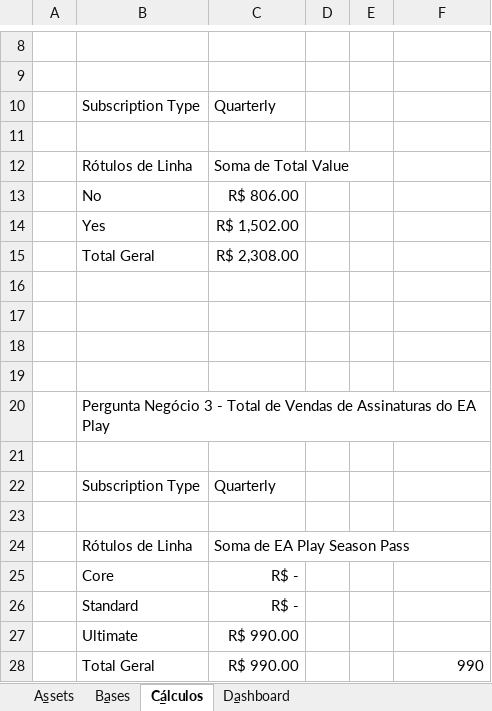
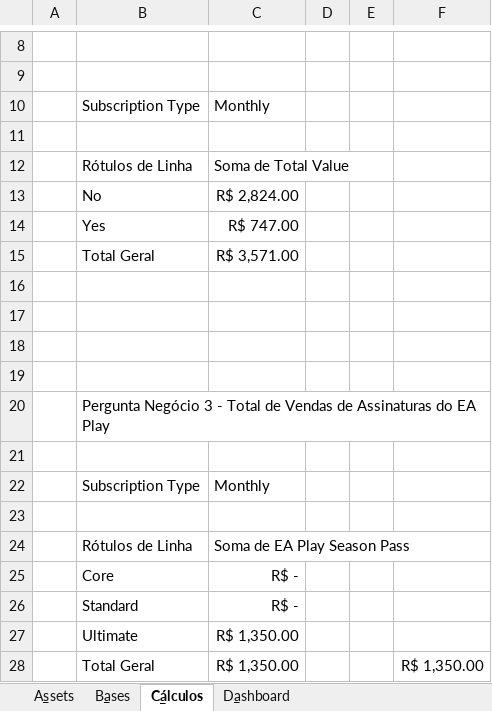
Before and after one commit to lair/DIO-Vendas-do-Xbox, an Excel workbook: dashboard_xbox_sales.xlsx, sheet C̳álculos, drawn as a sheet; only a part is shown, gaps mark what is left out; values as stored, in another font and other column widths than the file's, no borders; charts and pictures not drawn; removed rows and columns are numbered as before the commit, all else as after; the diff names each change by its address in the sheet, - before the commit and + after, or states it on an @@ line.

Commit message:
Formatação de BigNumber1

```diff
--- a/dashboard_xbox_sales.xlsx (sheet C̳álculos)
+++ b/dashboard_xbox_sales.xlsx (sheet C̳álculos)
-C10: Quarterly
+C10: Monthly
-C13: R$ 806.00
+C13: R$ 2,824.00
-C14: R$ 1,502.00
+C14: R$ 747.00
-C15: R$ 2,308.00
+C15: R$ 3,571.00
-C22: Quarterly
+C22: Monthly
-C27: R$ 990.00
+C27: R$ 1,350.00
-row 28:  | Total Geral | R$ 990.00 |  |  | 990
+row 28:  | Total Geral | R$ 1,350.00 |  |  | R$ 1,350.00
```
Also changed, not shown: charts or pictures.
